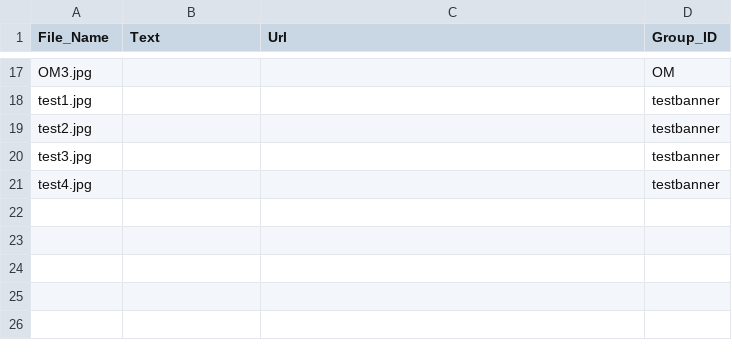
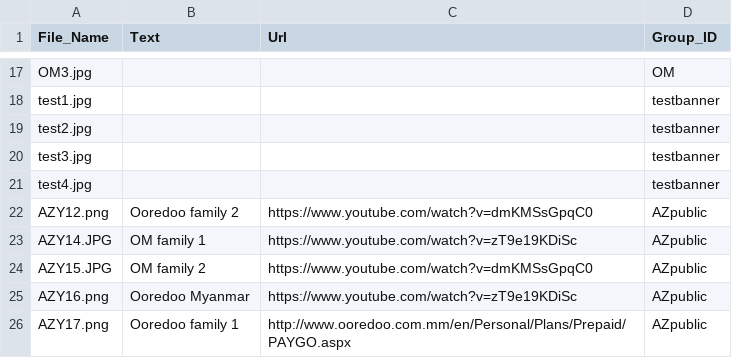
Before and after one commit to KBSOpenSocialGadget/KBSOpenSocialGadget.github.io, a CSV file: Banner/file/config/BannerList.csv, drawn as a sheet; only a part is shown, gaps mark what is left out.

Commit message:
Update BannerList.csv

```diff
--- a/Banner/file/config/BannerList.csv
+++ b/Banner/file/config/BannerList.csv
@@ -21 +21,6 @@ test3.jpg,,,testbanner
 test4.jpg,,,testbanner
+AZY12.png,"Ooredoo family 2",https://www.youtube.com/watch?v=dmKMSsGpqC0,AZpublic
+AZY14.JPG,"OM family 1",https://www.youtube.com/watch?v=zT9e19KDiSc,AZpublic
+AZY15.JPG,"OM family 2",https://www.youtube.com/watch?v=dmKMSsGpqC0,AZpublic
+AZY16.png,"Ooredoo Myanmar",https://www.youtube.com/watch?v=zT9e19KDiSc,AZpublic
+AZY17.png,"Ooredoo family 1",http://www.ooredoo.com.mm/en/Personal/Plans/Prepaid/PAYGO.aspx,AZpublic
```
